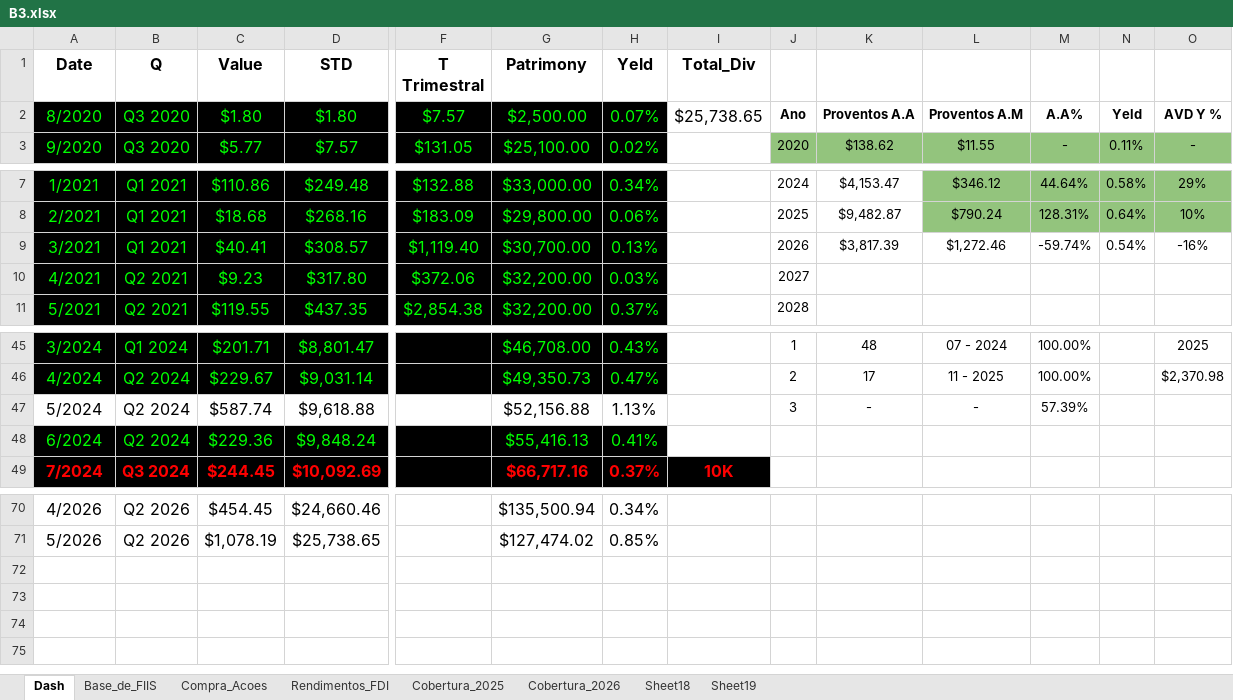
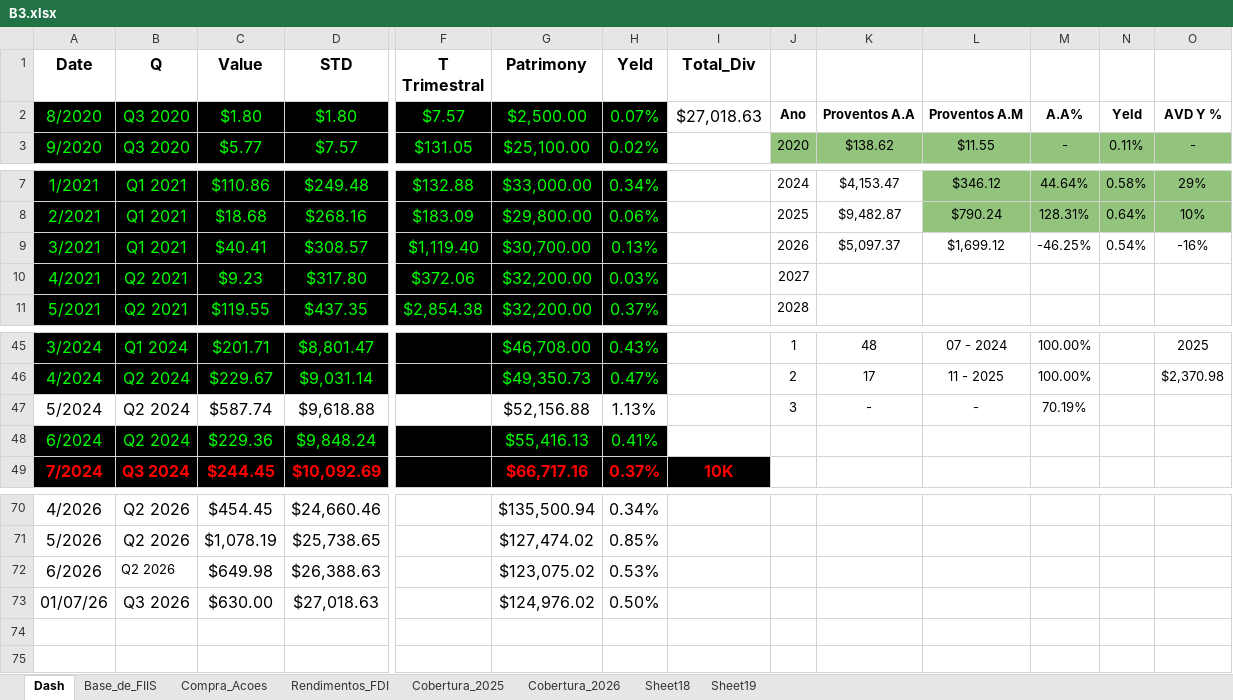
Before and after one commit to louces85/Yfinance, an Excel workbook: src/backend/data/History/B3.xlsx, sheet Dash, drawn as a sheet; only a part is shown, gaps mark what is left out; values as stored, in another font and other column widths than the file's, no borders; charts and pictures and conditional formats not drawn; rows hold the shown columns only; the diff names each change by its address in the sheet, - before the commit and + after, or states it on an @@ line.

```diff
--- a/src/backend/data/History/B3.xlsx (sheet Dash)
+++ b/src/backend/data/History/B3.xlsx (sheet Dash)
-I2 (Total_Div): $25,738.65
+I2 (Total_Div): $27,018.63
-K9: $3,817.39
+K9: $5,097.37
-L9: $1,272.46
+L9: $1,699.12
-M9: -59.74%
+M9: -46.25%
-M47: 57.39%
+M47: 70.19%
-row 72: (empty)
+row 72: 6/2026 | Q2 2026 | $649.98 | $26,388.63 |  | $123,075.02 | 0.53%
-row 73: (empty)
+row 73: 01/07/26 | Q3 2026 | $630.00 | $27,018.63 |  | $124,976.02 | 0.50%
```
Also changed, not shown: sheet Compra_Acoes, formulas that keep their value, charts or pictures, 28 other files.
